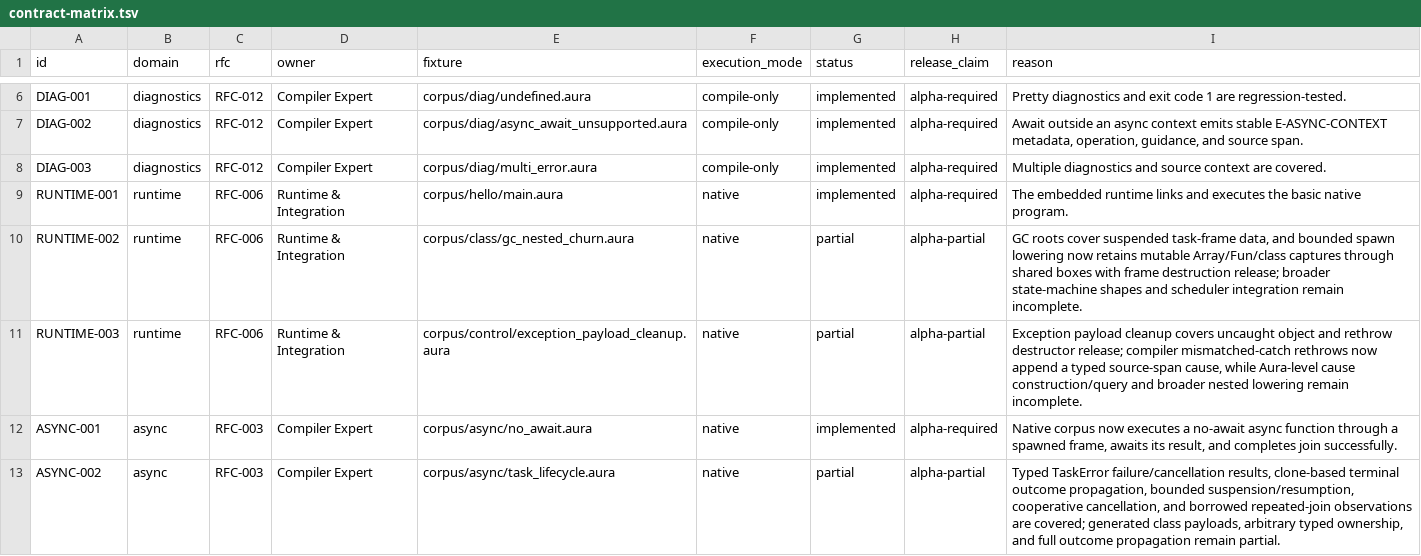
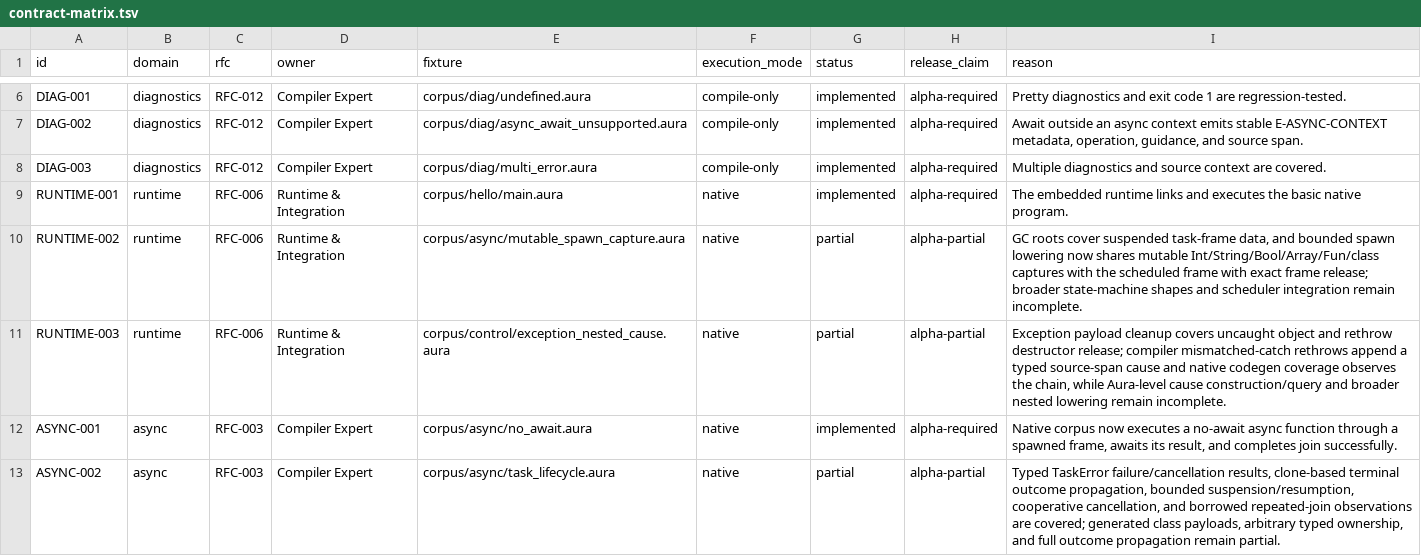
Before and after one commit to auraspace/aura, a TSV file: docs/plans/v0.1.1-alpha/contract-matrix.tsv, drawn as a sheet; only a part is shown, gaps mark what is left out.

Commit message:
feat(alpha): complete bounded capture ownership evidence

```diff
--- a/docs/plans/v0.1.1-alpha/contract-matrix.tsv
+++ b/docs/plans/v0.1.1-alpha/contract-matrix.tsv
@@ -9,4 +9,4 @@ DIAG-003	diagnostics	RFC-012	Compiler Expert	corpus/diag/multi_error.aura	compil
 RUNTIME-001	runtime	RFC-006	Runtime & Integration	corpus/hello/main.aura	native	implemented	alpha-required	The embedded runtime links and executes the basic native program.
-RUNTIME-002	runtime	RFC-006	Runtime & Integration	corpus/class/gc_nested_churn.aura	native	partial	alpha-partial	GC roots cover suspended task-frame data, and bounded spawn lowering now retains mutable Array/Fun/class captures through shared boxes with frame destruction release; broader state-machine shapes and scheduler integration remain incomplete.
-RUNTIME-003	runtime	RFC-006	Runtime & Integration	corpus/control/exception_payload_cleanup.aura	native	partial	alpha-partial	Exception payload cleanup covers uncaught object and rethrow destructor release; compiler mismatched-catch rethrows now append a typed source-span cause, while Aura-level cause construction/query and broader nested lowering remain incomplete.
+RUNTIME-002	runtime	RFC-006	Runtime & Integration	corpus/async/mutable_spawn_capture.aura	native	partial	alpha-partial	GC roots cover suspended task-frame data, and bounded spawn lowering now shares mutable Int/String/Bool/Array/Fun/class captures with the scheduled frame with exact frame release; broader state-machine shapes and scheduler integration remain incomplete.
+RUNTIME-003	runtime	RFC-006	Runtime & Integration	corpus/control/exception_nested_cause.aura	native	partial	alpha-partial	Exception payload cleanup covers uncaught object and rethrow destructor release; compiler mismatched-catch rethrows append a typed source-span cause and native codegen coverage observes the chain, while Aura-level cause construction/query and broader nested lowering remain incomplete.
 ASYNC-001	async	RFC-003	Compiler Expert	corpus/async/no_await.aura	native	implemented	alpha-required	Native corpus now executes a no-await async function through a spawned frame, awaits its result, and completes join successfully.
```
Also changed, not shown: 11 other files.
